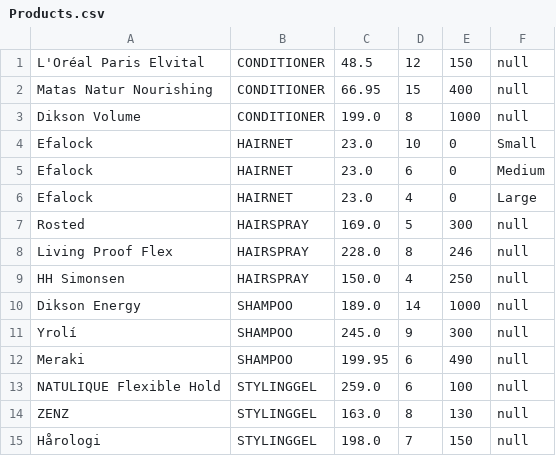
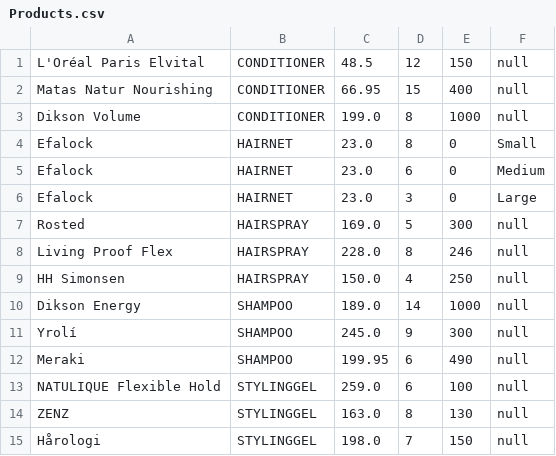
Before and after one commit to lindkvst/Gr2-Obligatorisk-Opgave, a CSV file: Products.csv, drawn as a sheet.

```diff
--- a/Products.csv
+++ b/Products.csv
@@ -3,5 +3,5 @@ Matas Natur Nourishing,CONDITIONER,66.95,15,400,null
 Dikson Volume,CONDITIONER,199.0,8,1000,null
-Efalock,HAIRNET,23.0,10,0,Small
+Efalock,HAIRNET,23.0,8,0,Small
 Efalock,HAIRNET,23.0,6,0,Medium
-Efalock,HAIRNET,23.0,4,0,Large
+Efalock,HAIRNET,23.0,3,0,Large
 Rosted,HAIRSPRAY,169.0,5,300,null
```
Also changed, not shown: Bookings.csv, Sales.csv, 2 other files.
